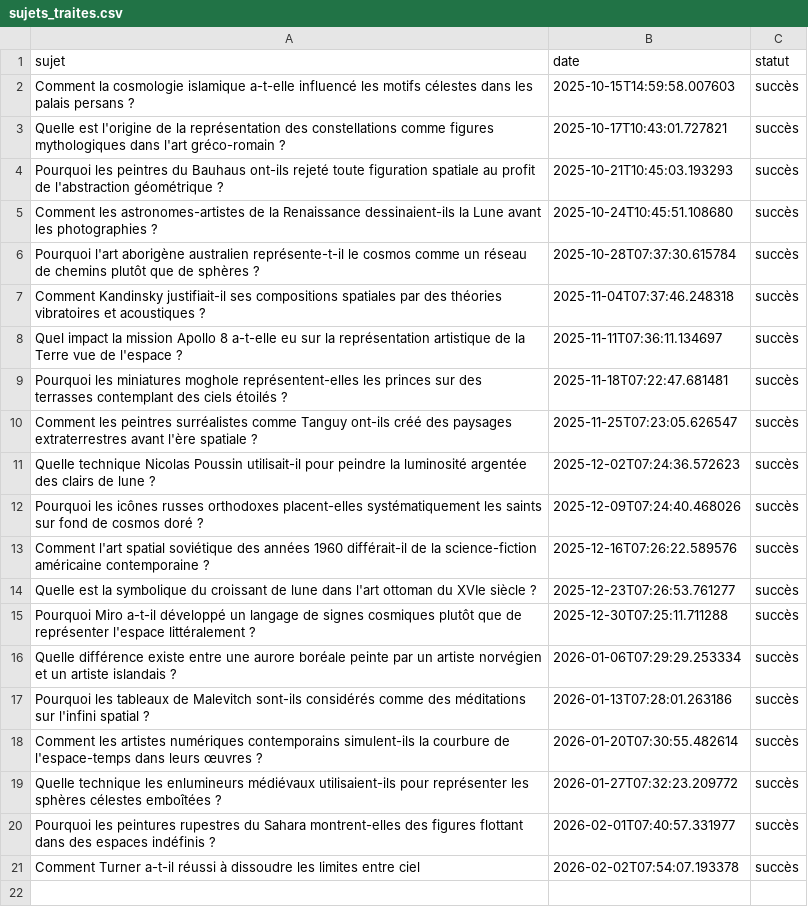
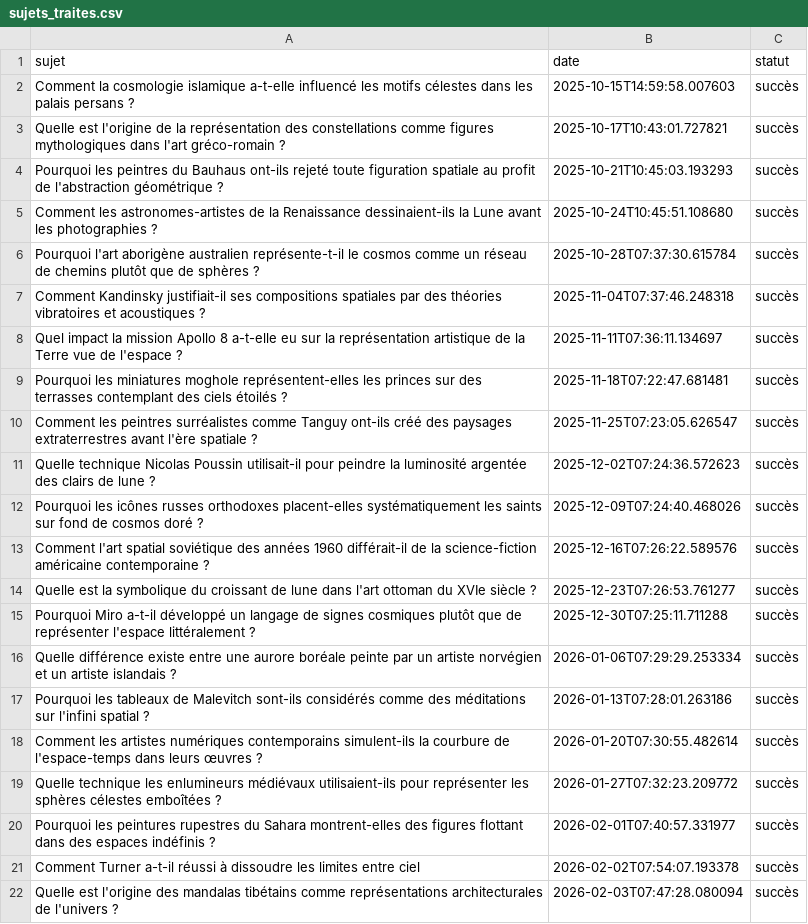
Before and after one commit to Metalosmose21/Espace-4, a CSV file: sujets_traites.csv, drawn as a sheet; the diff names each change by its address in the sheet, - before the commit and + after, or states it on an @@ line.

```diff
--- a/sujets_traites.csv
+++ b/sujets_traites.csv
+row 22: Quelle est l'origine des mandalas tibétains comme représentations architecturales de l'univers ? | 2026-02-03T07:47:28.080094 | succès
```
Also changed, not shown: sujets.csv.
